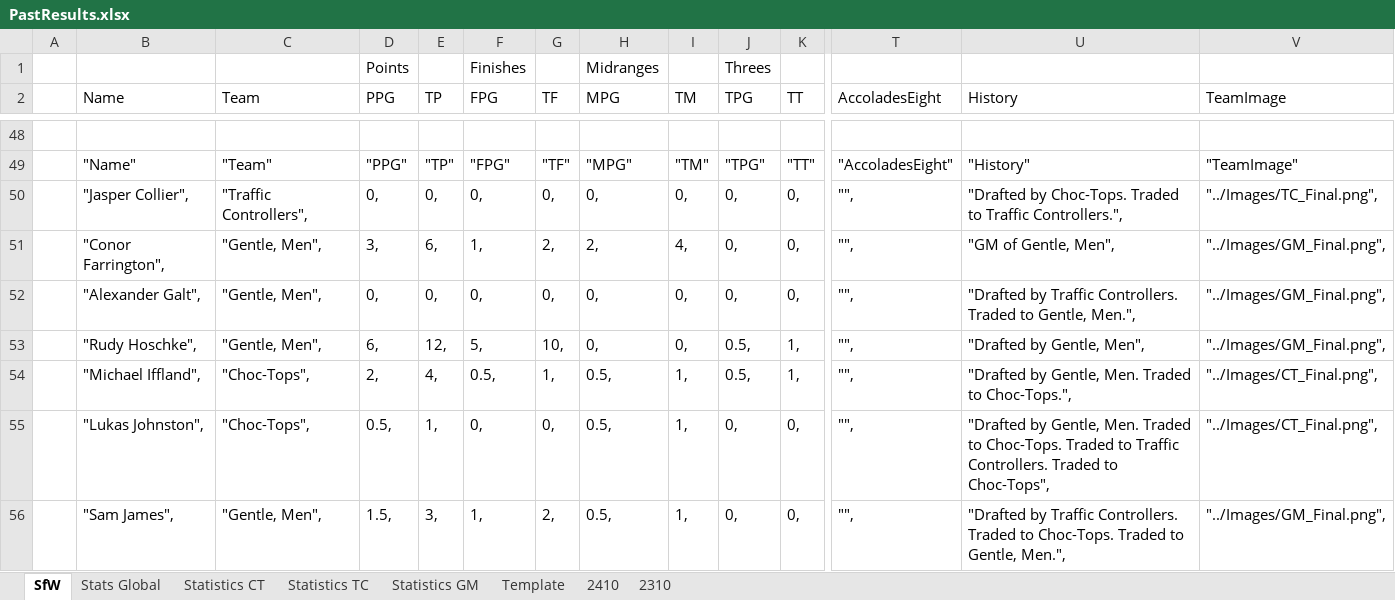
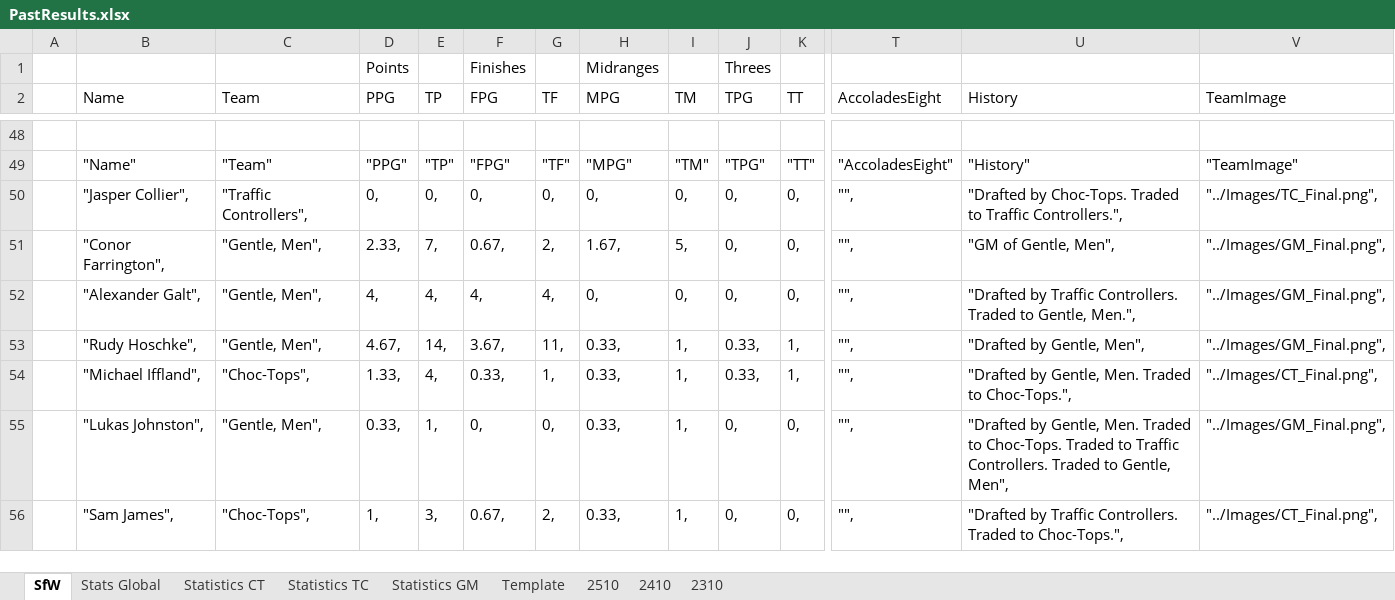
Before and after one commit to KingGoose20/LTBO, an Excel workbook: Other Files/PastResults.xlsx, sheet SfW, drawn as a sheet; only a part is shown, gaps mark what is left out; values as stored, in another font and other column widths than the file's, no borders; the diff covers the shown part only; the diff names each change by its address in the sheet, - before the commit and + after, or states it on an @@ line.

```diff
--- a/Other Files/PastResults.xlsx (sheet SfW)
+++ b/Other Files/PastResults.xlsx (sheet SfW)
+sheet tab: 2510
-D51 (PPG): 3,
+D51 (PPG): 2.33,
-E51 (TP): 6,
+E51 (TP): 7,
-F51 (FPG): 1,
+F51 (FPG): 0.67,
-H51 (MPG): 2,
+H51 (MPG): 1.67,
-I51 (TM): 4,
+I51 (TM): 5,
-D52 (PPG): 0,
+D52 (PPG): 4,
-E52 (TP): 0,
+E52 (TP): 4,
-F52 (FPG): 0,
+F52 (FPG): 4,
-G52 (TF): 0,
+G52 (TF): 4,
-D53 (PPG): 6,
+D53 (PPG): 4.67,
-E53 (TP): 12,
+E53 (TP): 14,
-F53 (FPG): 5,
+F53 (FPG): 3.67,
-G53 (TF): 10,
+G53 (TF): 11,
-H53 (MPG): 0,
+H53 (MPG): 0.33,
-I53 (TM): 0,
+I53 (TM): 1,
-J53:J54 (TPG): 0.5,
+J53:J54 (TPG): 0.33,
-D54 (PPG): 2,
+D54 (PPG): 1.33,
-F54 (FPG): 0.5,
+F54 (FPG): 0.33,
-H54:H56 (MPG): 0.5,
+H54:H56 (MPG): 0.33,
-C55 (Team): "Choc-Tops",
+C55 (Team): "Gentle, Men",
-D55 (PPG): 0.5,
+D55 (PPG): 0.33,
-U55 (History): …Traded to Choc-Tops",
+U55 (History): …Traded to Gentle, Men",
-V55 (TeamImage): "../Images/CT_Final.png",
+V55 (TeamImage): "../Images/GM_Final.png",
-C56 (Team): "Gentle, Men",
+C56 (Team): "Choc-Tops",
-D56 (PPG): 1.5,
+D56 (PPG): 1,
-F56 (FPG): 1,
+F56 (FPG): 0.67,
-U56 (History): …Traded to Choc-Tops. Traded to Gentle, Men.",
+U56 (History): …Traded to Choc-Tops.",
-V56 (TeamImage): "../Images/GM_Final.png",
+V56 (TeamImage): "../Images/CT_Final.png",
```
Also changed, not shown: 109 edited cells elsewhere in this sheet, sheet Stats Global, sheet Statistics CT, sheet Statistics TC, sheet Statistics GM, formulas that keep their value, charts or pictures, 3 other files.
